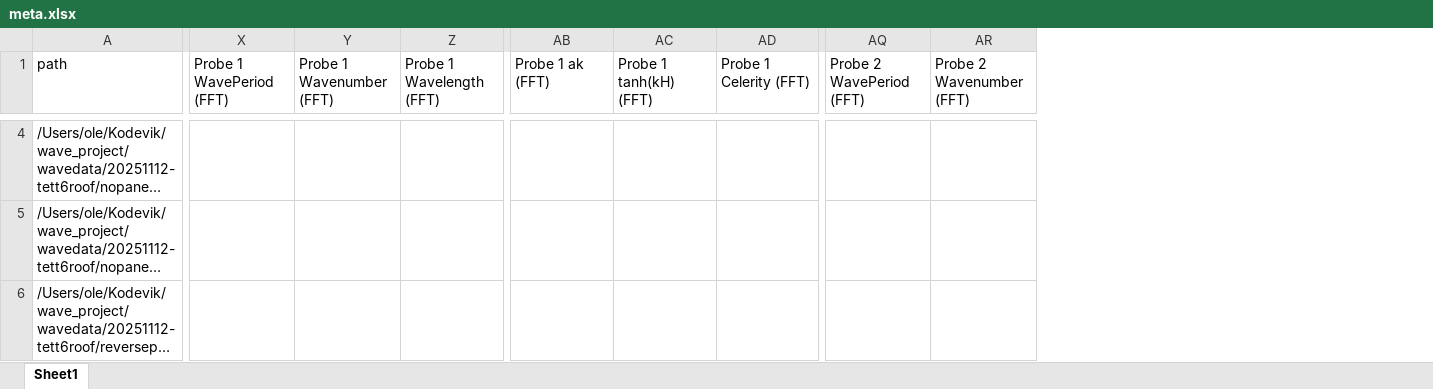
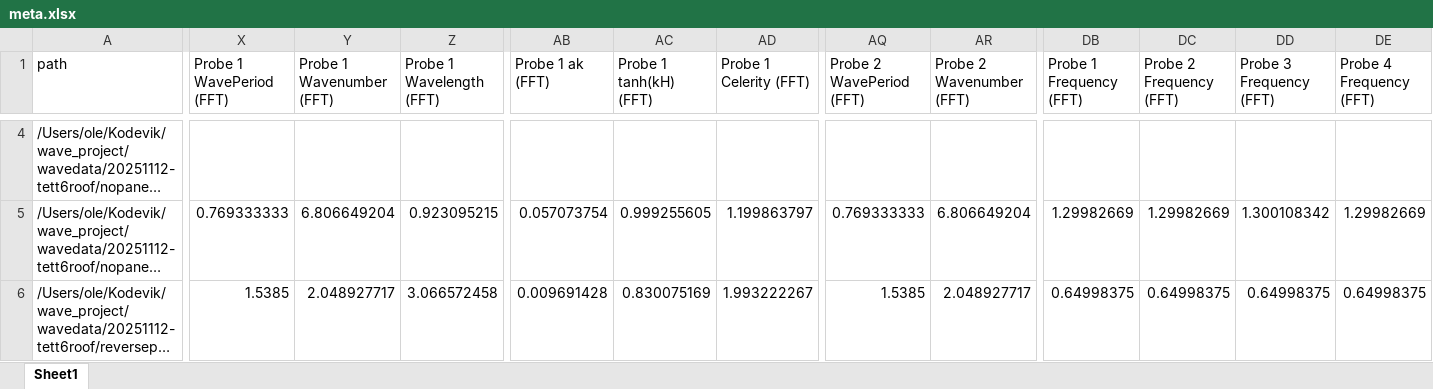
Before and after one commit to OleBB/wave_project, an Excel workbook: waveprocessed/PROCESSED-20251112-tett6roof/meta.xlsx, sheet Sheet1, drawn as a sheet; only a part is shown, gaps mark what is left out; long unchanged cells end in …; values as stored, in another font and other column widths than the file's, no borders; the diff covers the shown part only; the diff names each change by its address in the sheet, - before the commit and + after, or states it on an @@ line.

```diff
--- a/waveprocessed/PROCESSED-20251112-tett6roof/meta.xlsx (sheet Sheet1)
+++ b/waveprocessed/PROCESSED-20251112-tett6roof/meta.xlsx (sheet Sheet1)
+column DB (Probe 1 Frequency (FFT)), rows 5-6: 1.29982669 | 0.64998375
+column DC (Probe 2 Frequency (FFT)), rows 5-6: 1.29982669 | 0.64998375
+column DD (Probe 3 Frequency (FFT)), rows 5-6: 1.300108342 | 0.64998375
+column DE (Probe 4 Frequency (FFT)), rows 5-6: 1.29982669 | 0.64998375
-X5 (Probe 1 WavePeriod (FFT)): (empty)
+X5 (Probe 1 WavePeriod (FFT)): 0.769333333
-Y5 (Probe 1 Wavenumber (FFT)): (empty)
+Y5 (Probe 1 Wavenumber (FFT)): 6.806649204
-Z5 (Probe 1 Wavelength (FFT)): (empty)
+Z5 (Probe 1 Wavelength (FFT)): 0.923095215
-AB5 (Probe 1 ak (FFT)): (empty)
+AB5 (Probe 1 ak (FFT)): 0.057073754
-AC5 (Probe 1 tanh(kH) (FFT)): (empty)
+AC5 (Probe 1 tanh(kH) (FFT)): 0.999255605
-AD5 (Probe 1 Celerity (FFT)): (empty)
+AD5 (Probe 1 Celerity (FFT)): 1.199863797
-AQ5 (Probe 2 WavePeriod (FFT)): (empty)
+AQ5 (Probe 2 WavePeriod (FFT)): 0.769333333
-AR5 (Probe 2 Wavenumber (FFT)): (empty)
+AR5 (Probe 2 Wavenumber (FFT)): 6.806649204
-X6 (Probe 1 WavePeriod (FFT)): (empty)
+X6 (Probe 1 WavePeriod (FFT)): 1.5385
-Y6 (Probe 1 Wavenumber (FFT)): (empty)
+Y6 (Probe 1 Wavenumber (FFT)): 2.048927717
-Z6 (Probe 1 Wavelength (FFT)): (empty)
+Z6 (Probe 1 Wavelength (FFT)): 3.066572458
-AB6 (Probe 1 ak (FFT)): (empty)
+AB6 (Probe 1 ak (FFT)): 0.009691428
-AC6 (Probe 1 tanh(kH) (FFT)): (empty)
+AC6 (Probe 1 tanh(kH) (FFT)): 0.830075169
-AD6 (Probe 1 Celerity (FFT)): (empty)
+AD6 (Probe 1 Celerity (FFT)): 1.993222267
-AQ6 (Probe 2 WavePeriod (FFT)): (empty)
+AQ6 (Probe 2 WavePeriod (FFT)): 1.5385
-AR6 (Probe 2 Wavenumber (FFT)): (empty)
+AR6 (Probe 2 Wavenumber (FFT)): 2.048927717
```
Also changed, not shown: 1056 edited cells elsewhere in this sheet, 4 other files.
